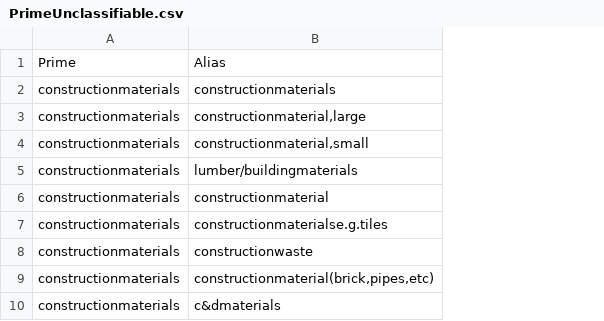
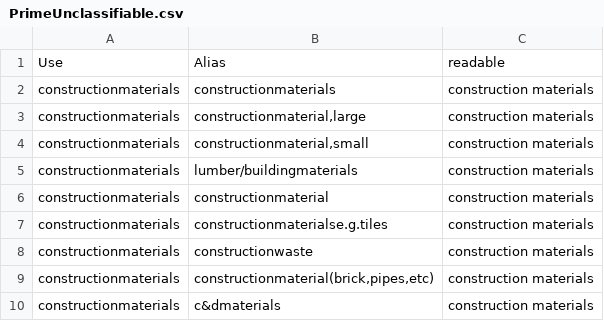
Before and after one commit to hannahhapich/MaTCH, a CSV file: data/PrimeUnclassifiable.csv, drawn as a sheet; only a part is shown; the diff names each change by its address in the sheet, - before the commit and + after, or states it on an @@ line.

```diff
--- a/data/PrimeUnclassifiable.csv
+++ b/data/PrimeUnclassifiable.csv
+column C, rows 1-10: readable | construction materials | construction materials | construction materials | construction materials | construction materials | construction materials | construction materials | construction materials | construction materials
-A1: Prime
+A1: Use
```
Also changed, not shown: 1 other file.
